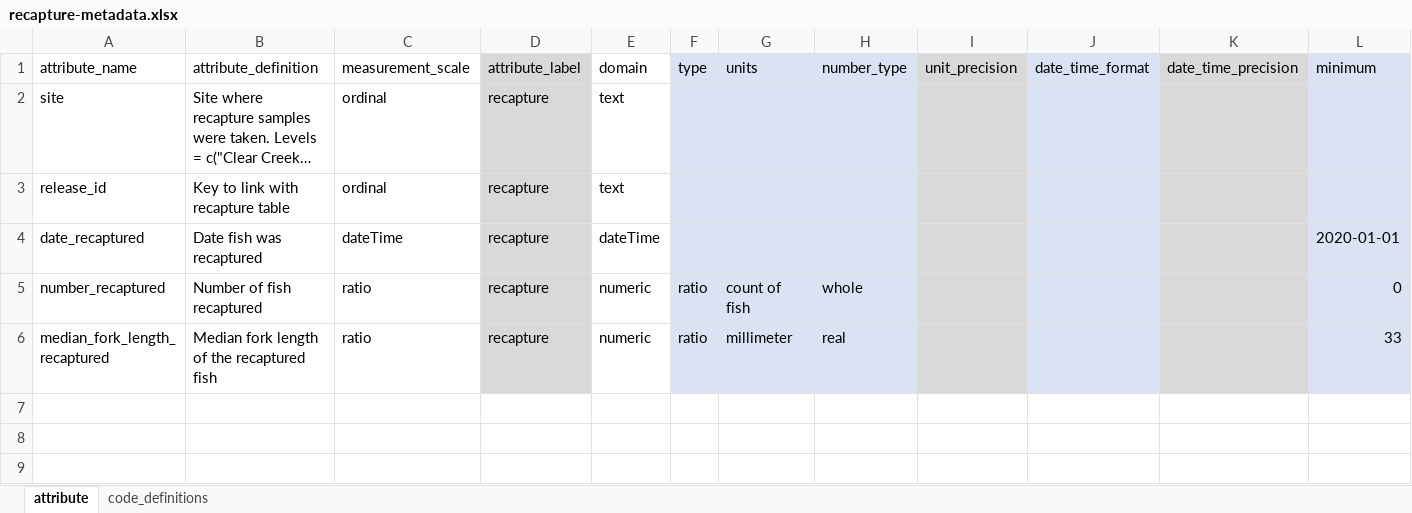
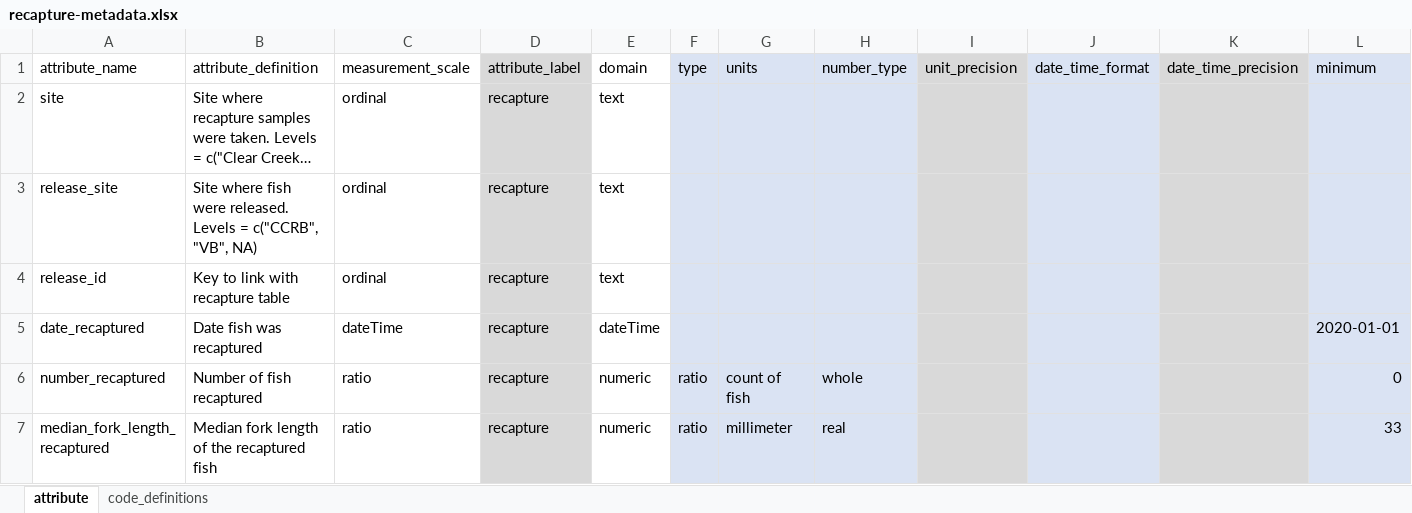
Before and after one commit to FlowWest/edi-battle-clear-rst, an Excel workbook: data-raw/metadata/recapture-metadata.xlsx, sheet attribute, drawn as a sheet; only a part is shown; long unchanged cells end in …; values as stored, in another font and other column widths than the file's, no borders; rows hold the shown columns only; the diff names each change by its address in the sheet, - before the commit and + after, or states it on an @@ line.

```diff
--- a/data-raw/metadata/recapture-metadata.xlsx (sheet attribute)
+++ b/data-raw/metadata/recapture-metadata.xlsx (sheet attribute)
+row 3: release_site | Site where fish were released. Levels = c("CCRB", "VB", NA) | ordinal | recapture | text
```
Also changed, not shown: data-raw/metadata/catch-metadata.xlsx, data-raw/metadata/release-metadata.xlsx, 4 other files.
